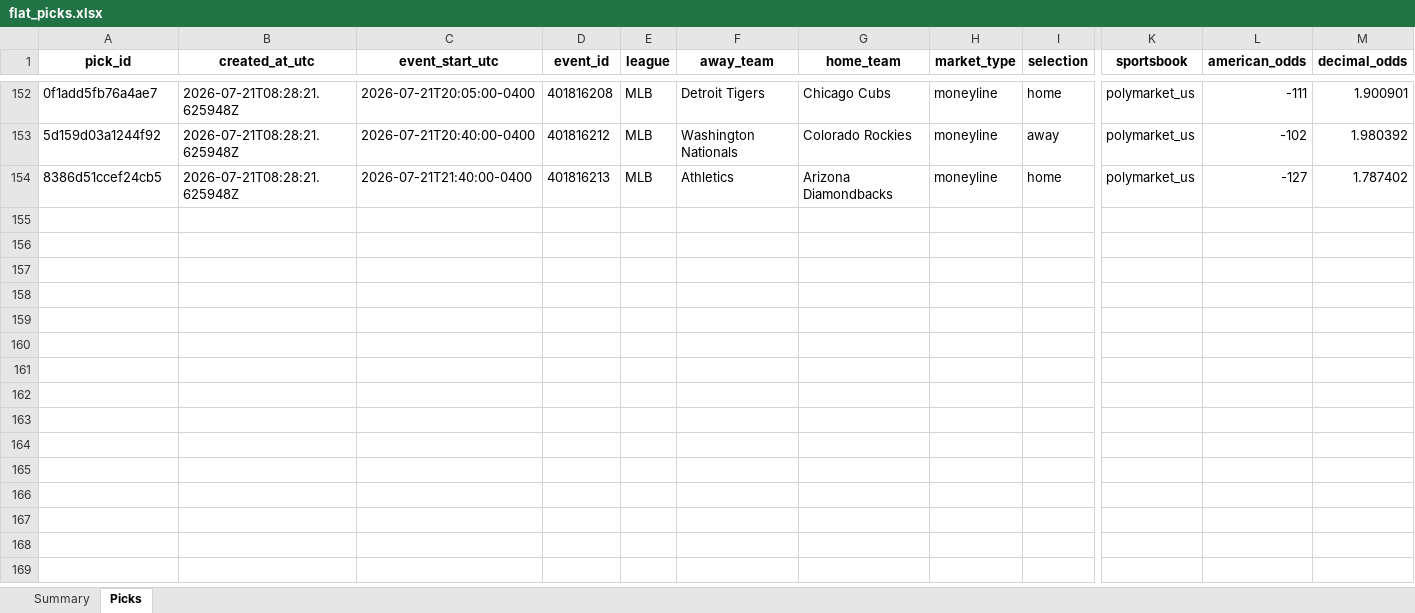
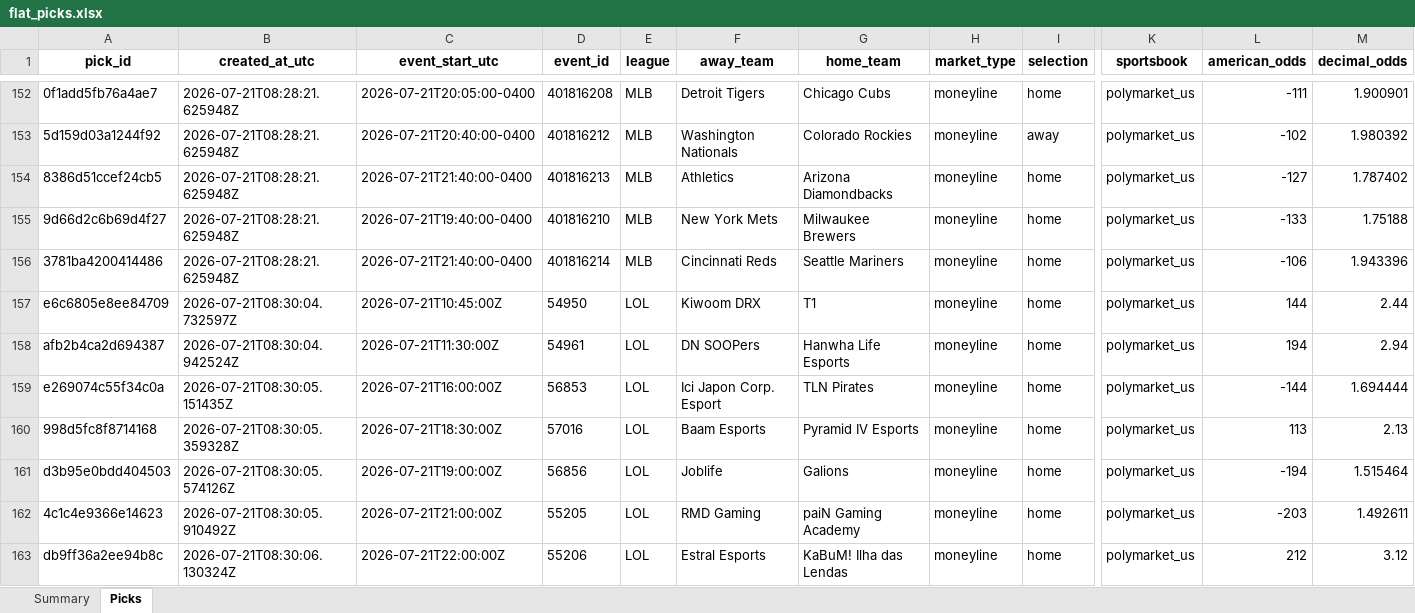
Before and after one commit to Vc9002/model-prediction, an Excel workbook: data/flat_picks.xlsx, sheet Picks, drawn as a sheet; only a part is shown, gaps mark what is left out; values as stored, in another font and other column widths than the file's, no borders; rows hold the shown columns only; the diff covers the shown part only; the diff names each change by its address in the sheet, - before the commit and + after, or states it on an @@ line.

Commit message:
Ensure Main ⊆ Flat: flat contains all picks, main is gated subset
Flat: 175 picks (all picks, call everything, research)
Main: 56 picks (model_qualified, edge >= 0.02)
Every main pick now also exists in flat with same pick_id

```diff
--- a/data/flat_picks.xlsx (sheet Picks)
+++ b/data/flat_picks.xlsx (sheet Picks)
+row 155: 9d66d2c6b69d4f27 | 2026-07-21T08:28:21.625948Z | 2026-07-21T19:40:00-0400 | 401816210 | MLB | New York Mets | Milwaukee Brewers | moneyline | home | polymarket_us | -133 | 1.75188
+row 156: 3781ba4200414486 | 2026-07-21T08:28:21.625948Z | 2026-07-21T21:40:00-0400 | 401816214 | MLB | Cincinnati Reds | Seattle Mariners | moneyline | home | polymarket_us | -106 | 1.943396
+row 157: e6c6805e8ee84709 | 2026-07-21T08:30:04.732597Z | 2026-07-21T10:45:00Z | 54950 | LOL | Kiwoom DRX | T1 | moneyline | home | polymarket_us | 144 | 2.44
+row 158: afb2b4ca2d694387 | 2026-07-21T08:30:04.942524Z | 2026-07-21T11:30:00Z | 54961 | LOL | DN SOOPers | Hanwha Life Esports | moneyline | home | polymarket_us | 194 | 2.94
+row 159: e269074c55f34c0a | 2026-07-21T08:30:05.151435Z | 2026-07-21T16:00:00Z | 56853 | LOL | Ici Japon Corp. Esport | TLN Pirates | moneyline | home | polymarket_us | -144 | 1.694444
+row 160: 998d5fc8f8714168 | 2026-07-21T08:30:05.359328Z | 2026-07-21T18:30:00Z | 57016 | LOL | Baam Esports | Pyramid IV Esports | moneyline | home | polymarket_us | 113 | 2.13
+row 161: d3b95e0bdd404503 | 2026-07-21T08:30:05.574126Z | 2026-07-21T19:00:00Z | 56856 | LOL | Joblife | Galions | moneyline | home | polymarket_us | -194 | 1.515464
+row 162: 4c1c4e9366e14623 | 2026-07-21T08:30:05.910492Z | 2026-07-21T21:00:00Z | 55205 | LOL | RMD Gaming | paiN Gaming Academy | moneyline | home | polymarket_us | -203 | 1.492611
+row 163: db9ff36a2ee94b8c | 2026-07-21T08:30:06.130324Z | 2026-07-21T22:00:00Z | 55206 | LOL | Estral Esports | KaBuM! Ilha das Lendas | moneyline | home | polymarket_us | 212 | 3.12
```
Also changed, not shown: 13 added rows elsewhere in this sheet.
